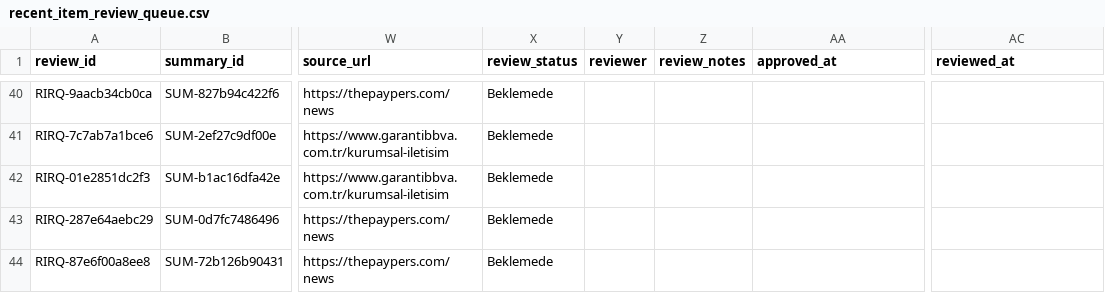
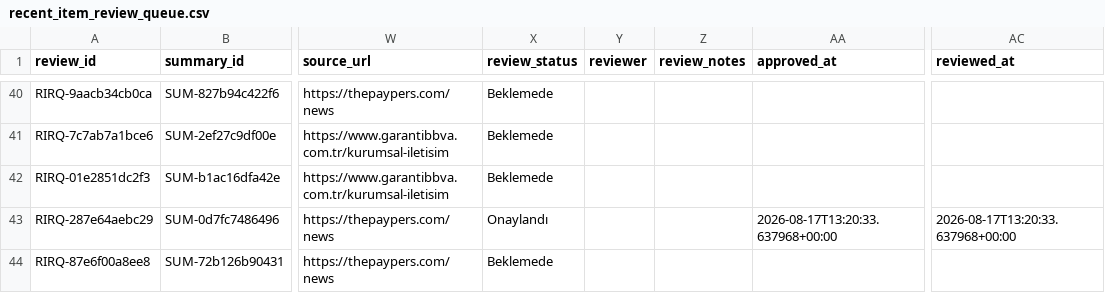
Before and after one commit to ekowiggins-dotcom/ardakobibenchmark, a CSV file: data/recent_item_review_queue.csv, drawn as a sheet; only a part is shown, gaps mark what is left out; the diff names each change by its address in the sheet, - before the commit and + after, or states it on an @@ line.

```diff
--- a/data/recent_item_review_queue.csv
+++ b/data/recent_item_review_queue.csv
-X43 (review_status): Beklemede
+X43 (review_status): Onaylandı
-AA43 (approved_at): (empty)
+AA43 (approved_at): 2026-08-17T13:20:33.637968+00:00
-AC43 (reviewed_at): (empty)
+AC43 (reviewed_at): 2026-08-17T13:20:33.637968+00:00
```
Also changed, not shown: data/recent_item_summaries.csv, data/weekly_developments.csv.
